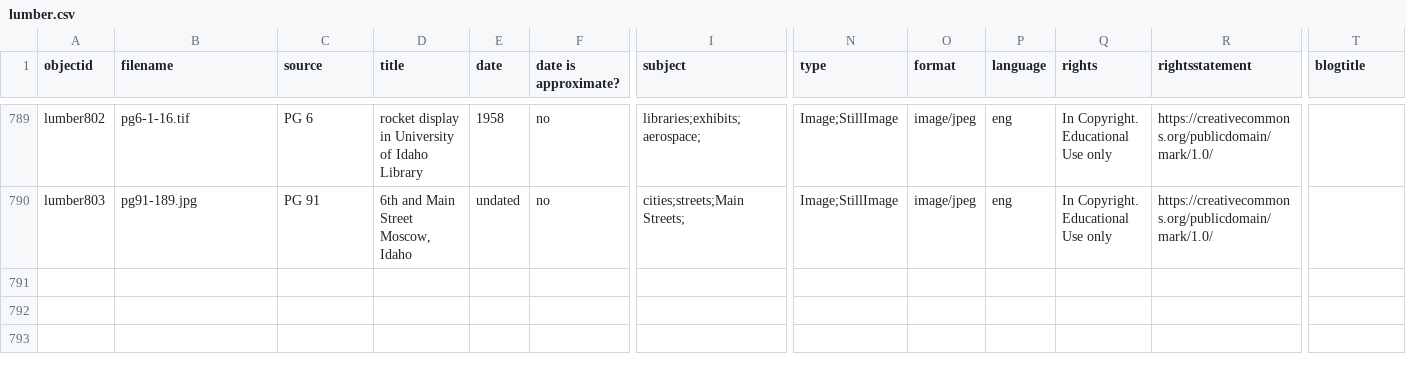
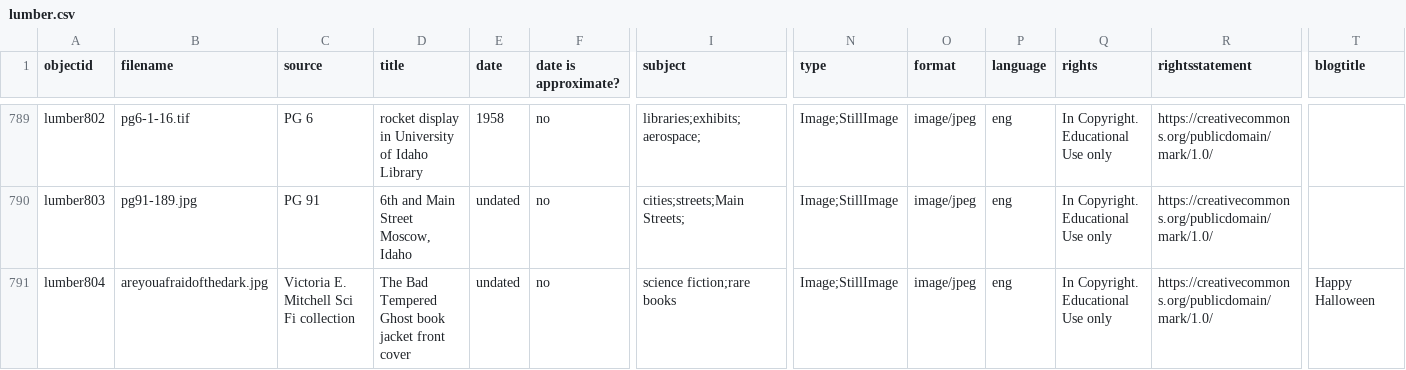
Before and after one commit to uidaholib/spec-lumber, a CSV file: _data/lumber.csv, drawn as a sheet; only a part is shown, gaps mark what is left out; rows hold the shown columns only; the diff names each change by its address in the sheet, - before the commit and + after, or states it on an @@ line.

Commit message:
converted to md, added image to Lumber collection

```diff
--- a/_data/lumber.csv
+++ b/_data/lumber.csv
+row 791: lumber804 | areyouafraidofthedark.jpg | Victoria E. Mitchell Sci Fi collection | The Bad Tempered Ghost book jacket front cover | undated | no | science fiction;rare books | Image;StillImage | image/jpeg | eng | In Copyright. Educational Use only | https://creativecommons.org/publicdomain/mark/1.0/ | Happy Halloween
```
Also changed, not shown: 2 other files.
